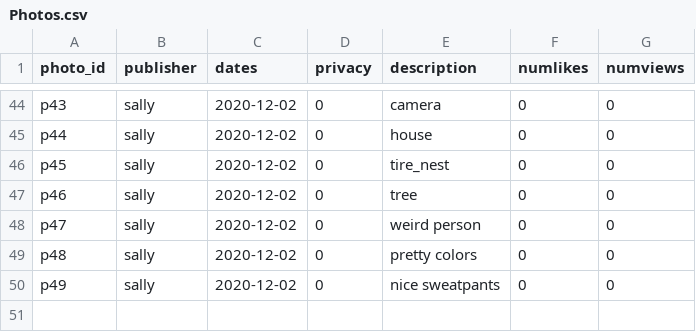
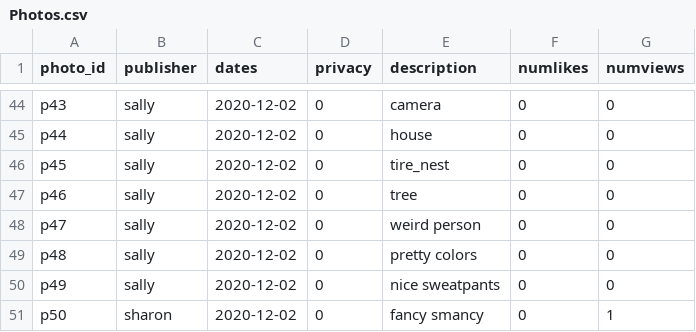
Before and after one commit to mychul/Impostergram-DB-Project, a CSV file: SQL Database/Backup/Photos.csv, drawn as a sheet; only a part is shown, gaps mark what is left out.

```diff
--- a/SQL Database/Backup/Photos.csv
+++ b/SQL Database/Backup/Photos.csv
@@ -50 +50,2 @@ p48,sally,2020-12-02,0,pretty colors,0,0
 p49,sally,2020-12-02,0,nice sweatpants,0,0
+p50,sharon,2020-12-02,0,fancy smancy,0,1
```
Also changed, not shown: SQL Database/DynamicBackup/Views.csv.
